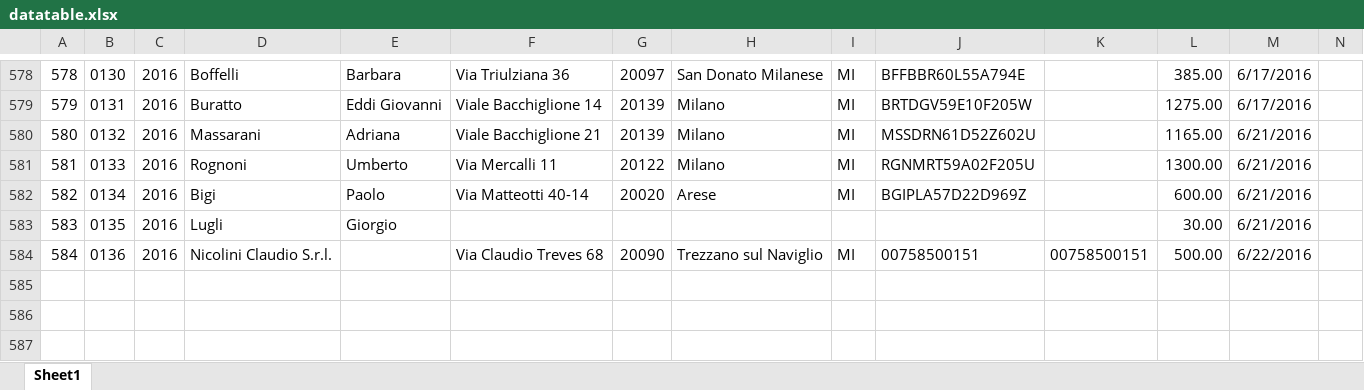
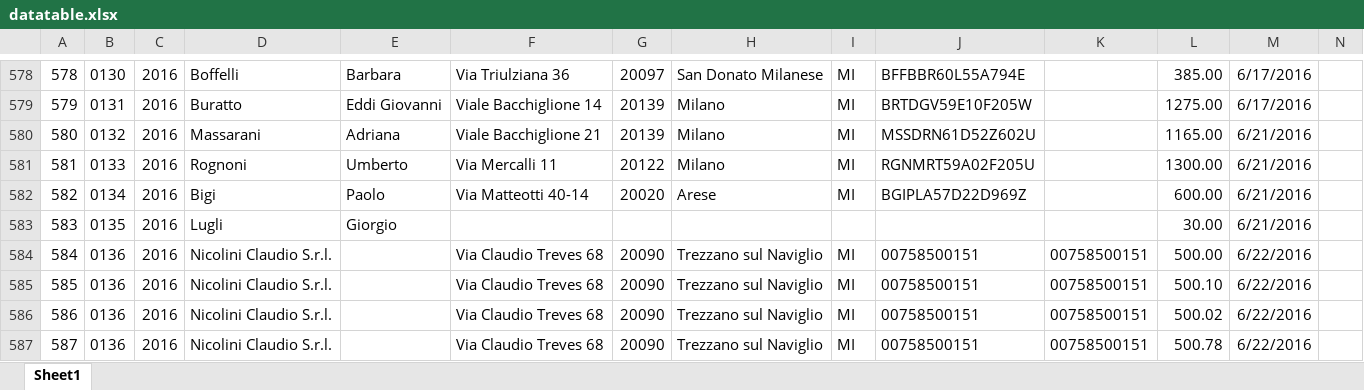
Before and after one commit to stefmorp/DDDTools, an Excel workbook: DDDTools/DDDTools/data/datatable.xlsx, sheet Sheet1, drawn as a sheet; only a part is shown, gaps mark what is left out; values as stored, in another font and other column widths than the file's, no borders; the diff names each change by its address in the sheet, - before the commit and + after, or states it on an @@ line.

Commit message:
+ dynamic number of rows + correct excel dates + correct amount of money format

```diff
--- a/DDDTools/DDDTools/data/datatable.xlsx (sheet Sheet1)
+++ b/DDDTools/DDDTools/data/datatable.xlsx (sheet Sheet1)
+row 585: 585 | 0136 | 2016 | Nicolini Claudio S.r.l. |  | Via Claudio Treves 68 | 20090 | Trezzano sul Naviglio | MI | 00758500151 | 00758500151 | 500.10 | 6/22/2016
+row 586: 586 | 0136 | 2016 | Nicolini Claudio S.r.l. |  | Via Claudio Treves 68 | 20090 | Trezzano sul Naviglio | MI | 00758500151 | 00758500151 | 500.02 | 6/22/2016
+row 587: 587 | 0136 | 2016 | Nicolini Claudio S.r.l. |  | Via Claudio Treves 68 | 20090 | Trezzano sul Naviglio | MI | 00758500151 | 00758500151 | 500.78 | 6/22/2016
```
Also changed, not shown: 3 other files.
